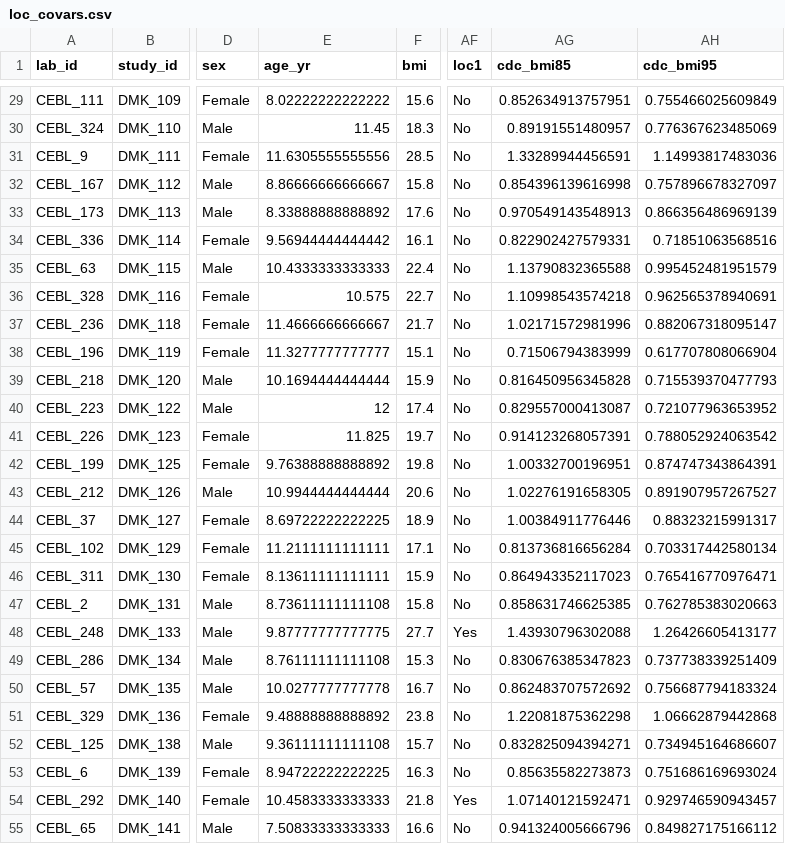
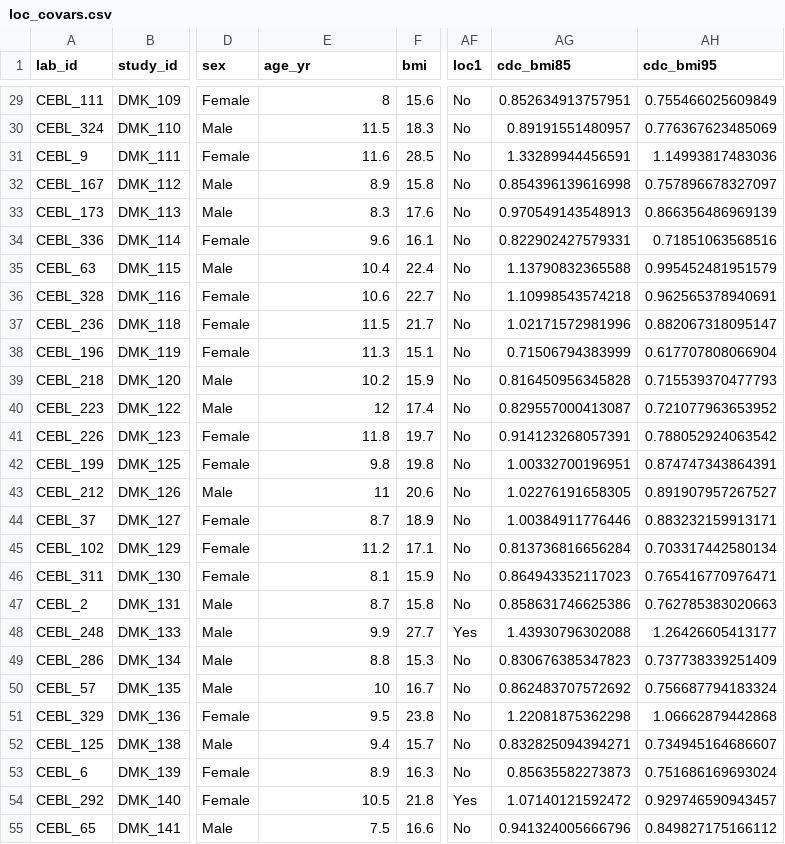
Before and after one commit to alainapearce/LOC_StructuralMRI, a CSV file: Data/loc_covars.csv, drawn as a sheet; only a part is shown, gaps mark what is left out; the diff covers the shown part only; the diff names each change by its address in the sheet, - before the commit and + after, or states it on an @@ line.

```diff
--- a/Data/loc_covars.csv
+++ b/Data/loc_covars.csv
-E29 (age_yr): 8.02222222222222
+E29 (age_yr): 8
-E30 (age_yr): 11.45
+E30 (age_yr): 11.5
-E31 (age_yr): 11.6305555555556
+E31 (age_yr): 11.6
-E32 (age_yr): 8.86666666666667
+E32 (age_yr): 8.9
-E33 (age_yr): 8.33888888888892
+E33 (age_yr): 8.3
-E34 (age_yr): 9.56944444444442
+E34 (age_yr): 9.6
-E35 (age_yr): 10.4333333333333
+E35 (age_yr): 10.4
-E36 (age_yr): 10.575
+E36 (age_yr): 10.6
-E37 (age_yr): 11.4666666666667
+E37 (age_yr): 11.5
-E38 (age_yr): 11.3277777777777
+E38 (age_yr): 11.3
-E39 (age_yr): 10.1694444444444
+E39 (age_yr): 10.2
-E41 (age_yr): 11.825
+E41 (age_yr): 11.8
-E42 (age_yr): 9.76388888888892
+E42 (age_yr): 9.8
-E43 (age_yr): 10.9944444444444
+E43 (age_yr): 11
-E44 (age_yr): 8.69722222222225
+E44 (age_yr): 8.7
-AH44 (cdc_bmi95): 0.88323215991317
+AH44 (cdc_bmi95): 0.883232159913171
-E45 (age_yr): 11.2111111111111
+E45 (age_yr): 11.2
-E46 (age_yr): 8.13611111111111
+E46 (age_yr): 8.1
-E47 (age_yr): 8.73611111111108
+E47 (age_yr): 8.7
-AG47 (cdc_bmi85): 0.858631746625385
+AG47 (cdc_bmi85): 0.858631746625386
-E48 (age_yr): 9.87777777777775
+E48 (age_yr): 9.9
-E49 (age_yr): 8.76111111111108
+E49 (age_yr): 8.8
-E50 (age_yr): 10.0277777777778
+E50 (age_yr): 10
-E51 (age_yr): 9.48888888888892
+E51 (age_yr): 9.5
-E52 (age_yr): 9.36111111111108
+E52 (age_yr): 9.4
-E53 (age_yr): 8.94722222222225
+E53 (age_yr): 8.9
-E54 (age_yr): 10.4583333333333
+E54 (age_yr): 10.5
-AG54 (cdc_bmi85): 1.07140121592471
+AG54 (cdc_bmi85): 1.07140121592472
-E55 (age_yr): 7.50833333333333
+E55 (age_yr): 7.5
```
Also changed, not shown: 162 edited cells elsewhere in this file, Data/loc-matched_covars.csv, 2 other files.
